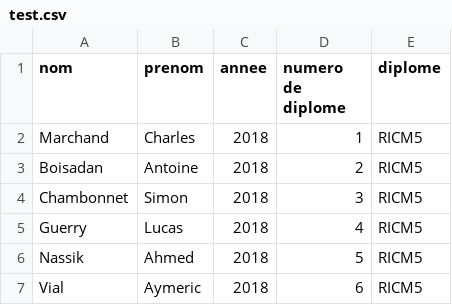
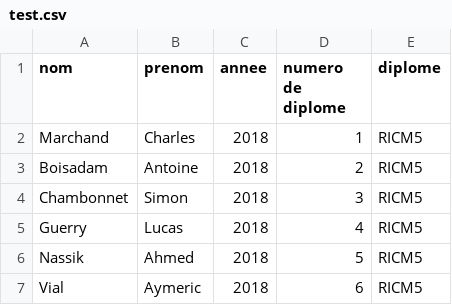
Before and after one commit to RICM5-BlockChain/BlockChain-desktop, a CSV file: csvTest/test.csv, drawn as a sheet.

```diff
--- a/csvTest/test.csv
+++ b/csvTest/test.csv
@@ -2,3 +2,3 @@ nom,prenom,annee,numero de diplome,diplome
 Marchand,Charles,2018,1,RICM5
-Boisadan,Antoine,2018,2,RICM5
+Boisadam,Antoine,2018,2,RICM5
 Chambonnet,Simon,2018,3,RICM5
```
Also changed, not shown: 19 other files.
